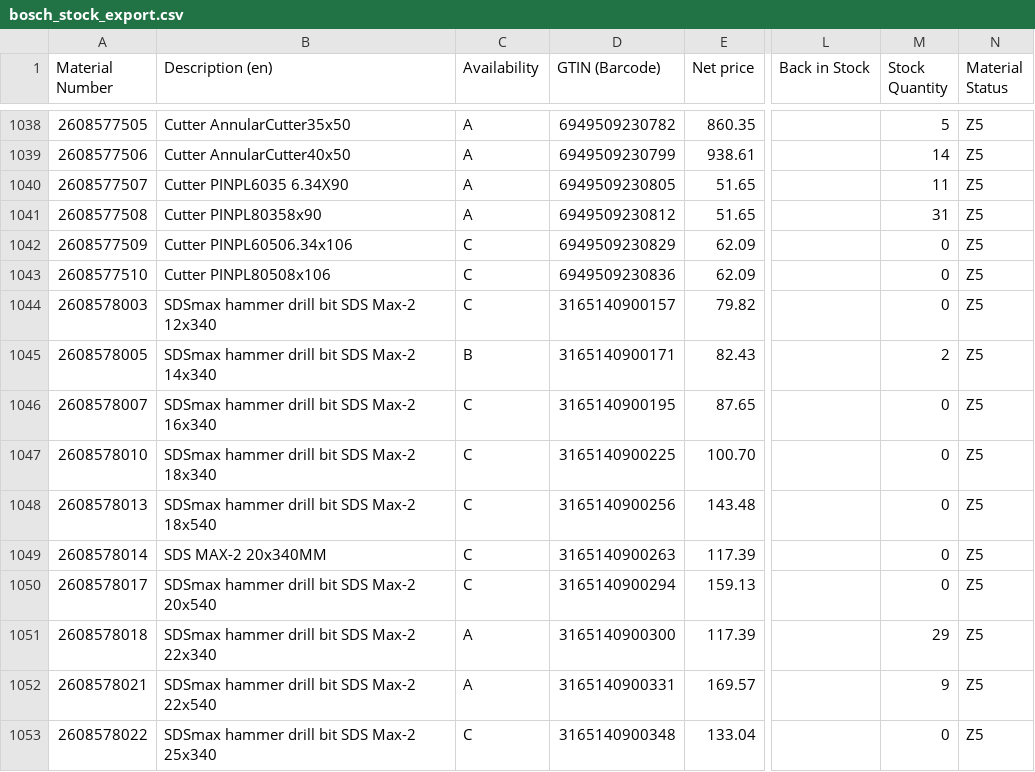
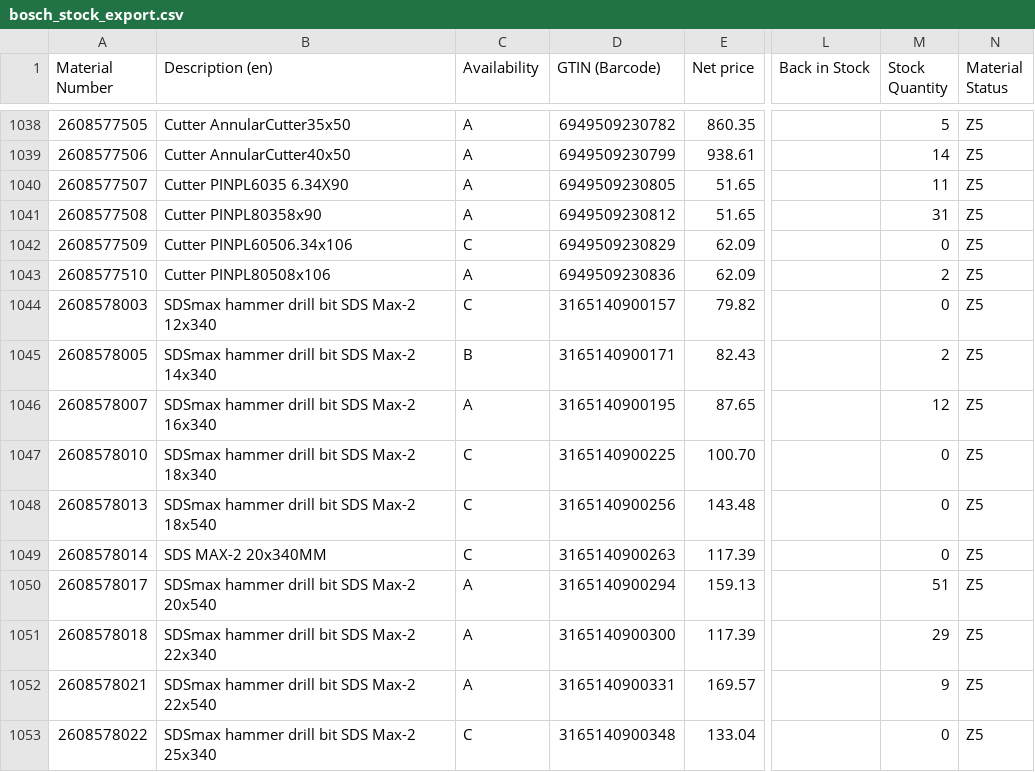
Before and after one commit to mahaveerchavda/bosch-stock-sync, a CSV file: bosch_stock_export.csv, drawn as a sheet; only a part is shown, gaps mark what is left out; the diff covers the shown part only; the diff names each change by its address in the sheet, - before the commit and + after, or states it on an @@ line.

```diff
--- a/bosch_stock_export.csv
+++ b/bosch_stock_export.csv
-C1043 (Availability): C
+C1043 (Availability): A
-M1043 (Stock Quantity): 0
+M1043 (Stock Quantity): 2
-C1046 (Availability): C
+C1046 (Availability): A
-M1046 (Stock Quantity): 0
+M1046 (Stock Quantity): 12
-C1050 (Availability): C
+C1050 (Availability): A
-M1050 (Stock Quantity): 0
+M1050 (Stock Quantity): 51
```
Also changed, not shown: 1 added row and 108 edited cells elsewhere in this file, sync_log.csv, 1 other file.
